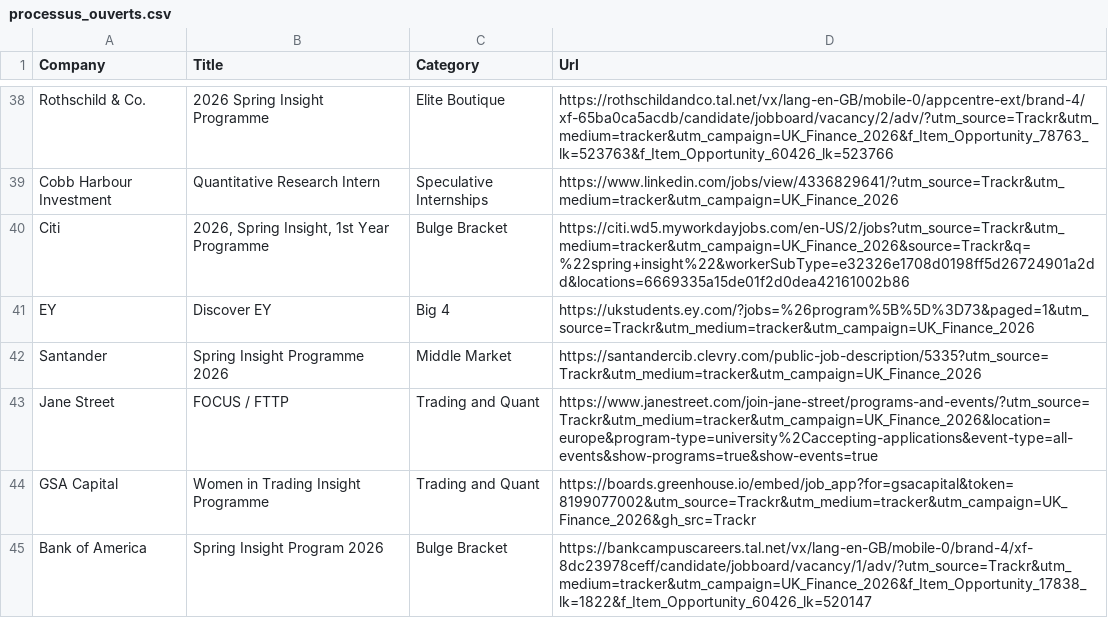
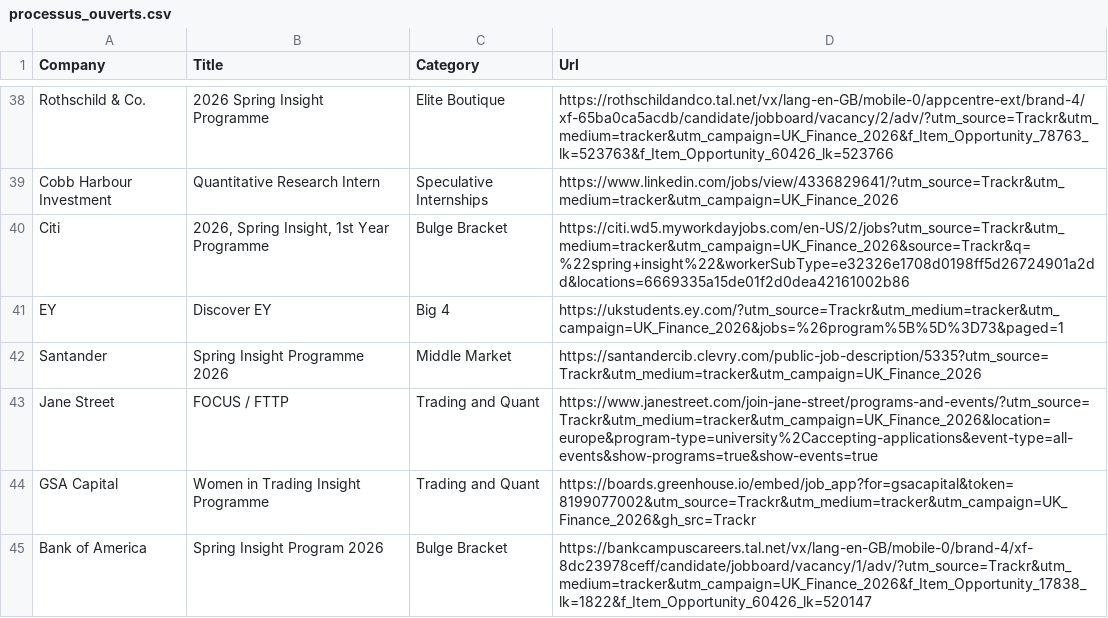
Before and after one commit to ludovicstvys/SpringIntern, a CSV file: processus_ouverts.csv, drawn as a sheet; only a part is shown, gaps mark what is left out.

```diff
--- a/processus_ouverts.csv
+++ b/processus_ouverts.csv
@@ -40,3 +40,3 @@ Cobb Harbour Investment,Quantitative Research Intern,Speculative Internships,htt
 Citi,"2026, Spring Insight, 1st Year Programme",Bulge Bracket,https://citi.wd5.myworkdayjobs.com/en-US/2/jobs?utm_source=Trackr&utm_medium=tracker&utm_campaign=UK_Finance_2026&source=Trackr&q=%22spring+insight%22&workerSubType=e32326e1708d0198ff5d26724901a2dd&locations=6669335a15de01f2d0dea42161002b86
-EY,Discover EY,Big 4,https://ukstudents.ey.com/?jobs=%26program%5B%5D%3D73&paged=1&utm_source=Trackr&utm_medium=tracker&utm_campaign=UK_Finance_2026
+EY,Discover EY,Big 4,https://ukstudents.ey.com/?utm_source=Trackr&utm_medium=tracker&utm_campaign=UK_Finance_2026&jobs=%26program%5B%5D%3D73&paged=1
 Santander,Spring Insight Programme 2026,Middle Market,https://santandercib.clevry.com/public-job-description/5335?utm_source=Trackr&utm_medium=tracker&utm_campaign=UK_Finance_2026
```
